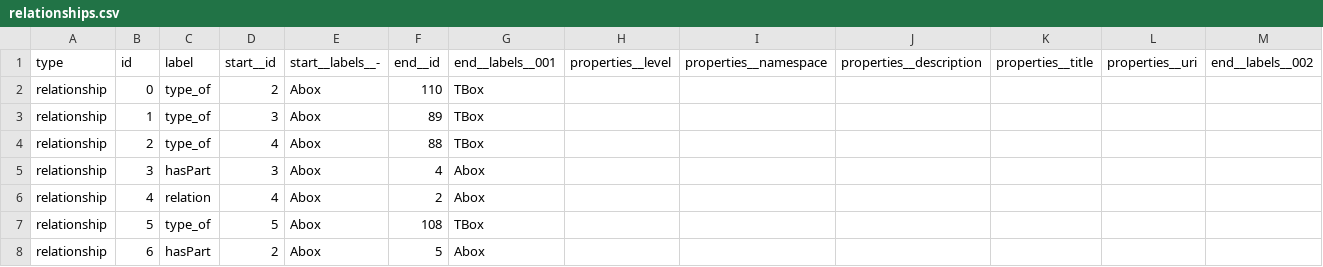
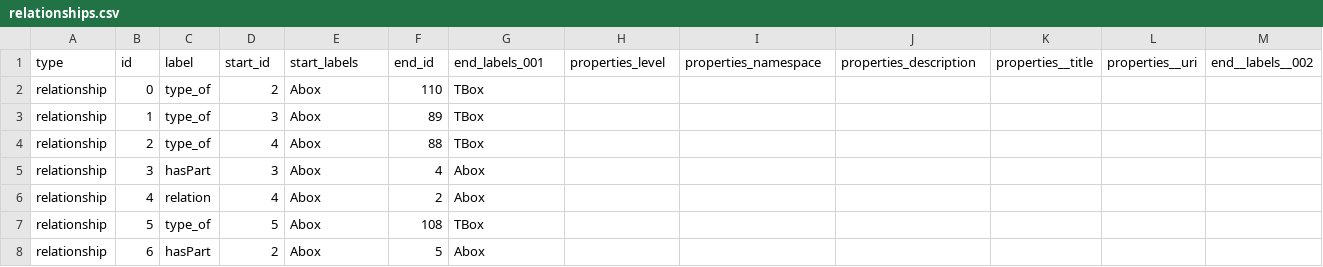
Before and after one commit to Raj-Joshi-dev/Uniform-Graph-Query-System, a CSV file: resources/relationships.csv, drawn as a sheet; only a part is shown.

```diff
--- a/resources/relationships.csv
+++ b/resources/relationships.csv
@@ -1,2 +1,2 @@
-type,id,label,start__id,start__labels__-,end__id,end__labels__001,properties__level,properties__namespace,properties__description,properties__title,properties__uri,end__labels__002
+type,id,label,start_id,start_labels,end_id,end_labels_001,properties_level,properties_namespace,properties_description,properties__title,properties__uri,end__labels__002
 relationship,0,type_of,2,Abox,110,TBox,,,,,,
```
Also changed, not shown: resources/nodes.csv, 3 other files.
